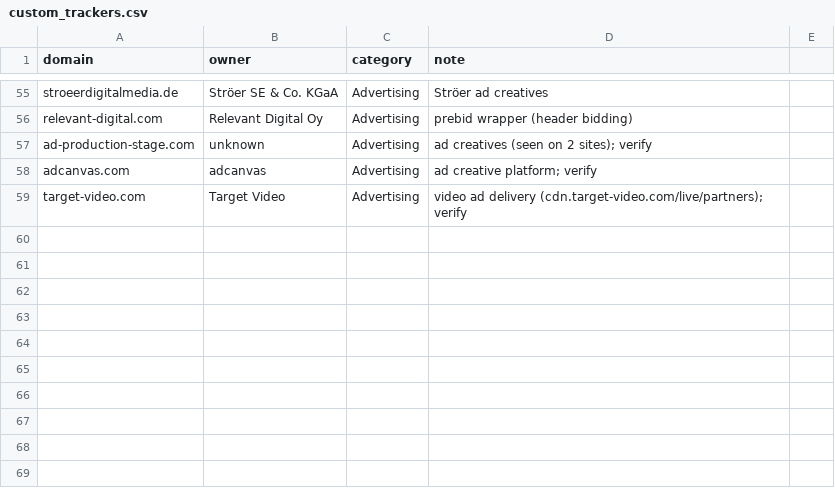
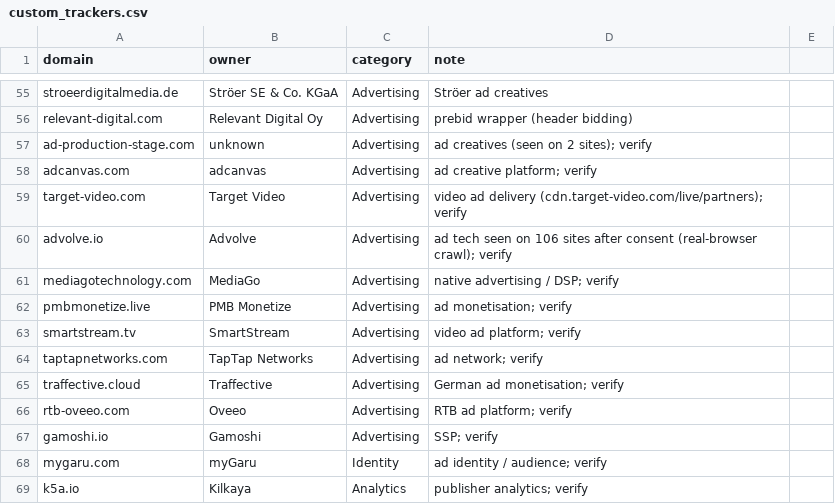
Before and after one commit to dinagudkova/weight-of-surveillance, a CSV file: lists/custom_trackers.csv, drawn as a sheet; only a part is shown, gaps mark what is left out; the diff names each change by its address in the sheet, - before the commit and + after, or states it on an @@ line.

Commit message:
Detect Ippen banner behind overlay; new ad-tech domains; pay-or-okay reject rules

```diff
--- a/lists/custom_trackers.csv
+++ b/lists/custom_trackers.csv
+row 60: advolve.io | Advolve | Advertising | ad tech seen on 106 sites after consent (real-browser crawl); verify
+row 61: mediagotechnology.com | MediaGo | Advertising | native advertising / DSP; verify
+row 62: pmbmonetize.live | PMB Monetize | Advertising | ad monetisation; verify
+row 63: smartstream.tv | SmartStream | Advertising | video ad platform; verify
+row 64: taptapnetworks.com | TapTap Networks | Advertising | ad network; verify
+row 65: traffective.cloud | Traffective | Advertising | German ad monetisation; verify
+row 66: rtb-oveeo.com | Oveeo | Advertising | RTB ad platform; verify
+row 67: gamoshi.io | Gamoshi | Advertising | SSP; verify
+row 68: mygaru.com | myGaru | Identity | ad identity / audience; verify
+row 69: k5a.io | Kilkaya | Analytics | publisher analytics; verify
```
Also changed, not shown: lists/manual_site_flags.csv, 4 other files.
